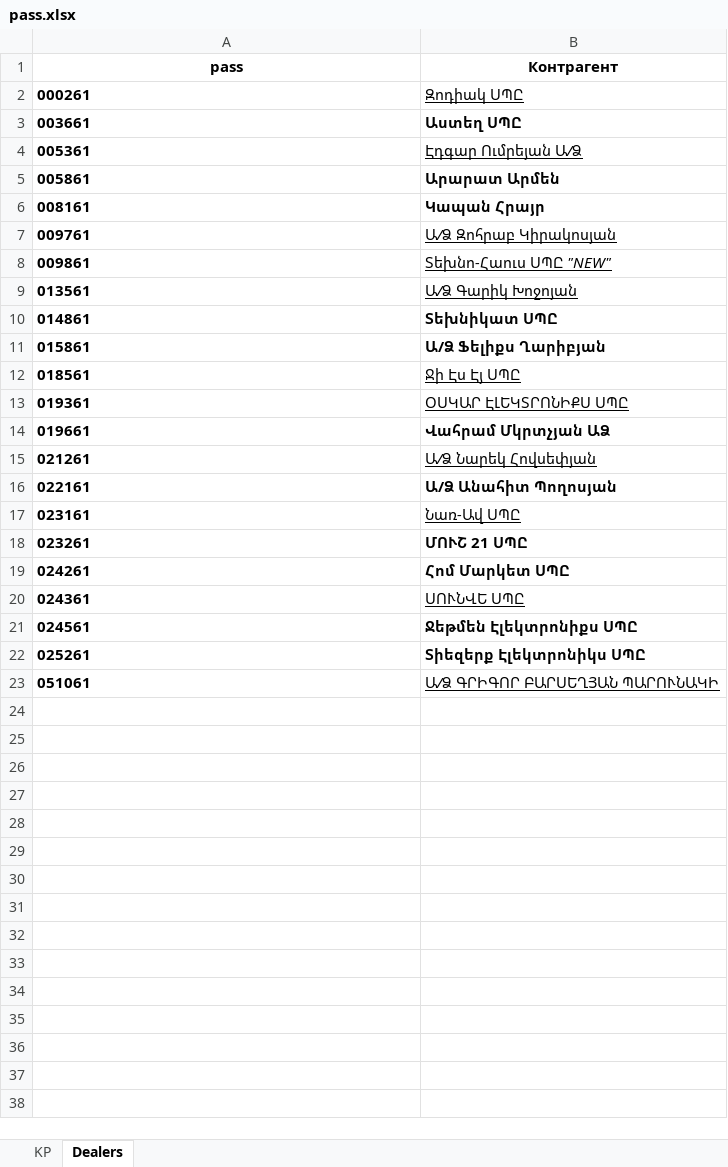
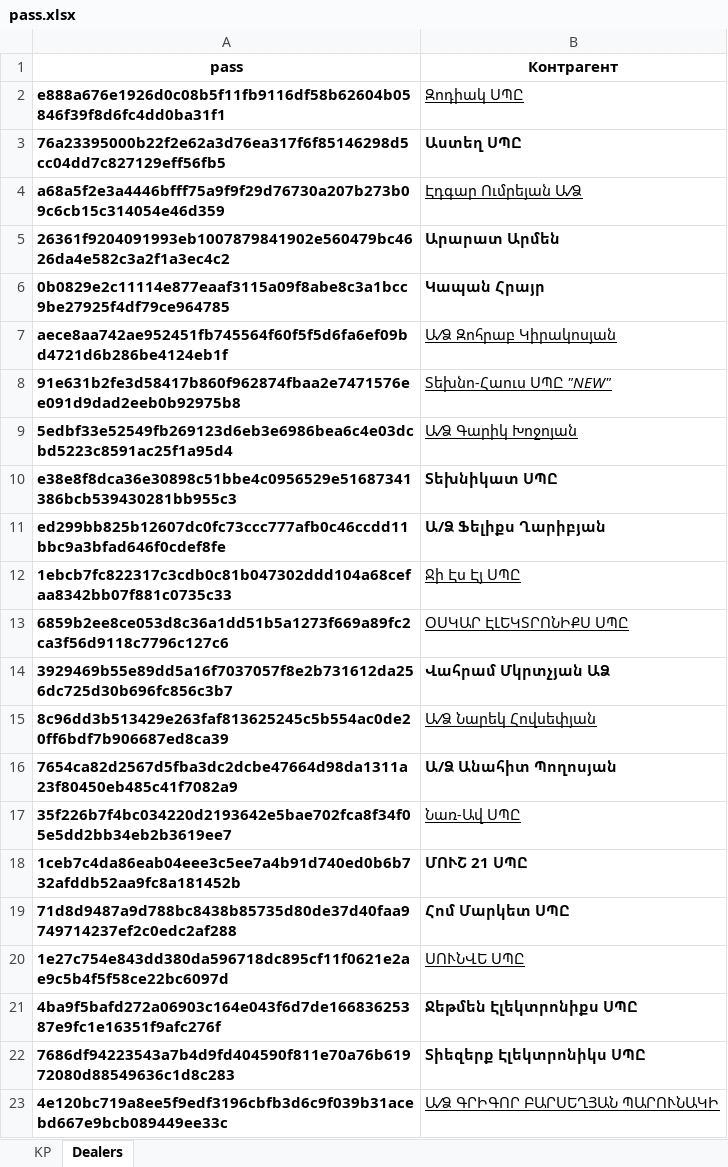
Before and after one commit to patverparts-bot/Wszz, an Excel workbook: pass.xlsx, sheet Dealers, drawn as a sheet; values as stored, in another font and other column widths than the file's, no borders; the diff names each change by its address in the sheet, - before the commit and + after, or states it on an @@ line.

Commit message:
Add files via upload

```diff
--- a/pass.xlsx (sheet Dealers)
+++ b/pass.xlsx (sheet Dealers)
-A2 (pass): 000261
+A2 (pass): e888a676e1926d0c08b5f11fb9116df58b62604b05846f39f8d6fc4dd0ba31f1
-A3 (pass): 003661
+A3 (pass): 76a23395000b22f2e62a3d76ea317f6f85146298d5cc04dd7c827129eff56fb5
-A4 (pass): 005361
+A4 (pass): a68a5f2e3a4446bfff75a9f9f29d76730a207b273b09c6cb15c314054e46d359
-A5 (pass): 005861
+A5 (pass): 26361f9204091993eb1007879841902e560479bc4626da4e582c3a2f1a3ec4c2
-A6 (pass): 008161
+A6 (pass): 0b0829e2c11114e877eaaf3115a09f8abe8c3a1bcc9be27925f4df79ce964785
-A7 (pass): 009761
+A7 (pass): aece8aa742ae952451fb745564f60f5f5d6fa6ef09bd4721d6b286be4124eb1f
-A8 (pass): 009861
+A8 (pass): 91e631b2fe3d58417b860f962874fbaa2e7471576ee091d9dad2eeb0b92975b8
-A9 (pass): 013561
+A9 (pass): 5edbf33e52549fb269123d6eb3e6986bea6c4e03dcbd5223c8591ac25f1a95d4
-A10 (pass): 014861
+A10 (pass): e38e8f8dca36e30898c51bbe4c0956529e51687341386bcb539430281bb955c3
-A11 (pass): 015861
+A11 (pass): ed299bb825b12607dc0fc73ccc777afb0c46ccdd11bbc9a3bfad646f0cdef8fe
-A12 (pass): 018561
+A12 (pass): 1ebcb7fc822317c3cdb0c81b047302ddd104a68cefaa8342bb07f881c0735c33
-A13 (pass): 019361
+A13 (pass): 6859b2ee8ce053d8c36a1dd51b5a1273f669a89fc2ca3f56d9118c7796c127c6
-A14 (pass): 019661
+A14 (pass): 3929469b55e89dd5a16f7037057f8e2b731612da256dc725d30b696fc856c3b7
-A15 (pass): 021261
+A15 (pass): 8c96dd3b513429e263faf813625245c5b554ac0de20ff6bdf7b906687ed8ca39
-A16 (pass): 022161
+A16 (pass): 7654ca82d2567d5fba3dc2dcbe47664d98da1311a23f80450eb485c41f7082a9
-A17 (pass): 023161
+A17 (pass): 35f226b7f4bc034220d2193642e5bae702fca8f34f05e5dd2bb34eb2b3619ee7
-A18 (pass): 023261
+A18 (pass): 1ceb7c4da86eab04eee3c5ee7a4b91d740ed0b6b732afddb52aa9fc8a181452b
-A19 (pass): 024261
+A19 (pass): 71d8d9487a9d788bc8438b85735d80de37d40faa9749714237ef2c0edc2af288
-A20 (pass): 024361
+A20 (pass): 1e27c754e843dd380da596718dc895cf11f0621e2ae9c5b4f5f58ce22bc6097d
-A21 (pass): 024561
+A21 (pass): 4ba9f5bafd272a06903c164e043f6d7de16683625387e9fc1e16351f9afc276f
-A22 (pass): 025261
+A22 (pass): 7686df94223543a7b4d9fd404590f811e70a76b61972080d88549636c1d8c283
-A23 (pass): 051061
+A23 (pass): 4e120bc719a8ee5f9edf3196cbfb3d6c9f039b31acebd667e9bcb089449ee33c
```
Also changed, not shown: sheet KP.
